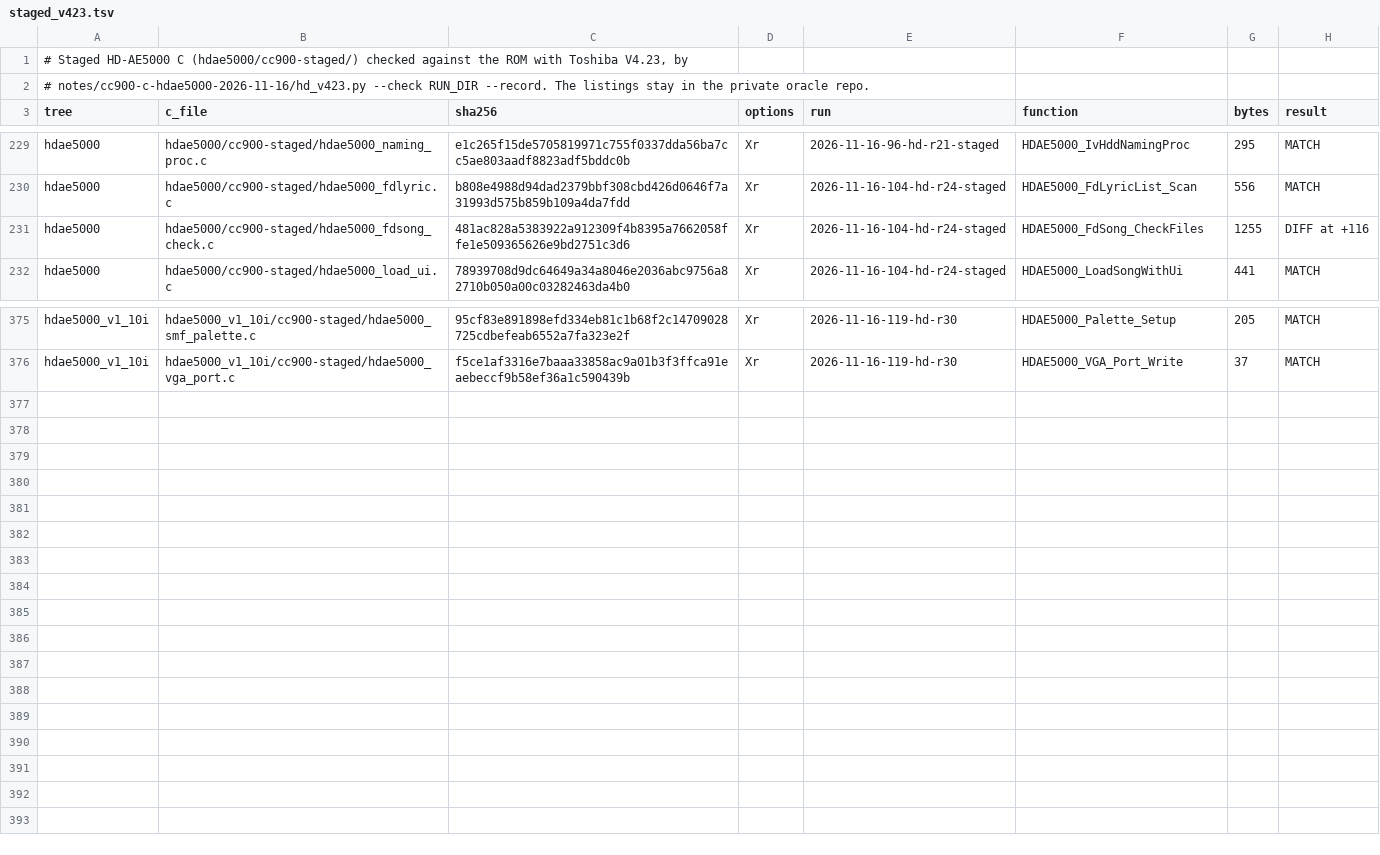
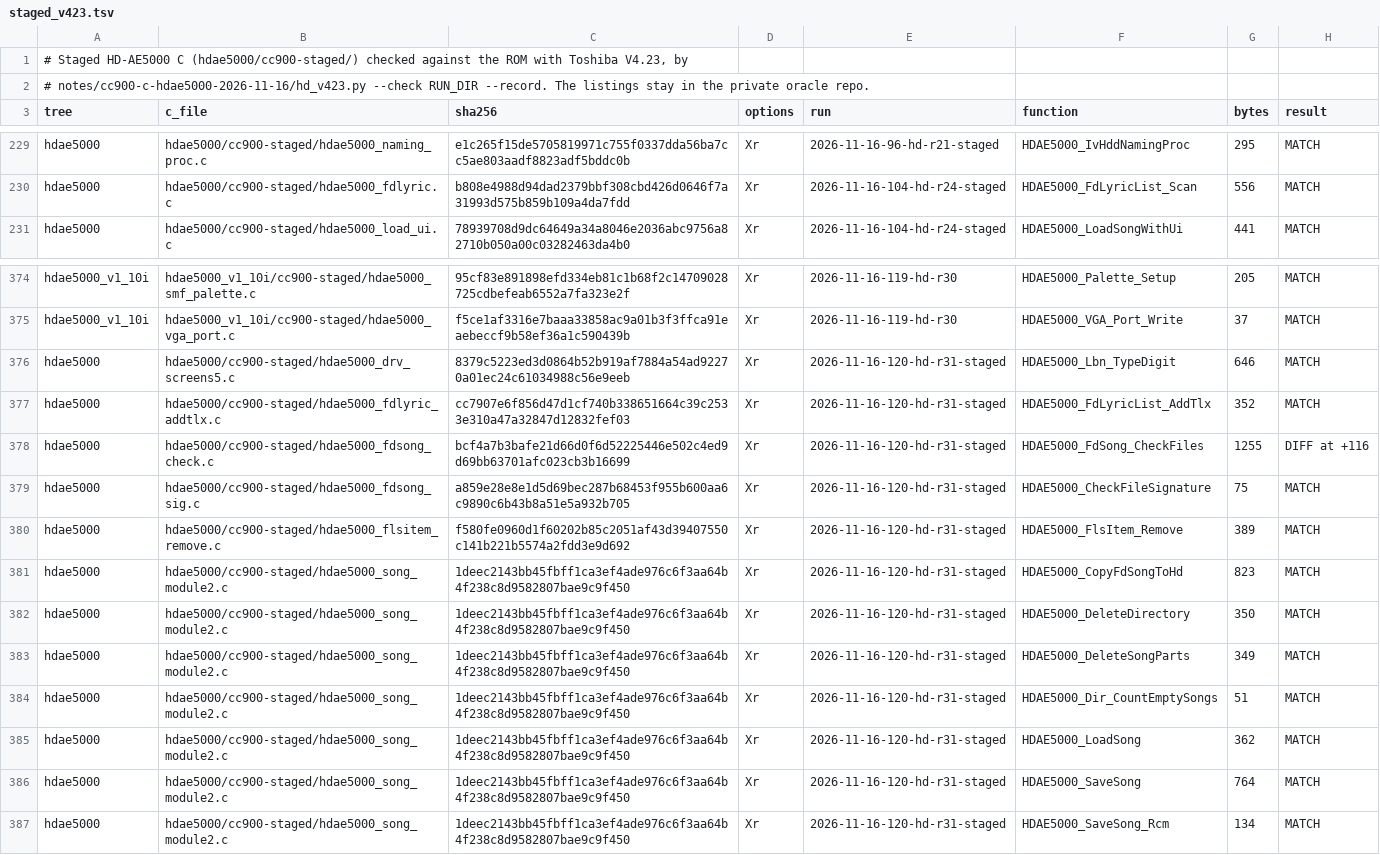
Before and after one commit to ArqueologiaDigital/technics-roms-disasm, a TSV file: notes/cc900-c-hdae5000-2026-11-16/staged_v423.tsv, drawn as a sheet; only a part is shown, gaps mark what is left out.

```diff
--- a/notes/cc900-c-hdae5000-2026-11-16/staged_v423.tsv
+++ b/notes/cc900-c-hdae5000-2026-11-16/staged_v423.tsv
@@ -230,3 +230,2 @@ hdae5000	hdae5000/cc900-staged/hdae5000_naming_proc.c	e1c265f15de5705819971c755f
 hdae5000	hdae5000/cc900-staged/hdae5000_fdlyric.c	b808e4988d94dad2379bbf308cbd426d0646f7a31993d575b859b109a4da7fdd	Xr	2026-11-16-104-hd-r24-staged	HDAE5000_FdLyricList_Scan	556	MATCH
-hdae5000	hdae5000/cc900-staged/hdae5000_fdsong_check.c	481ac828a5383922a912309f4b8395a7662058ffe1e509365626e9bd2751c3d6	Xr	2026-11-16-104-hd-r24-staged	HDAE5000_FdSong_CheckFiles	1255	DIFF at +116
 hdae5000	hdae5000/cc900-staged/hdae5000_load_ui.c	78939708d9dc64649a34a8046e2036abc9756a82710b050a00c03282463da4b0	Xr	2026-11-16-104-hd-r24-staged	HDAE5000_LoadSongWithUi	441	MATCH
@@ -376 +375,13 @@ hdae5000_v1_10i	hdae5000_v1_10i/cc900-staged/hdae5000_smf_palette.c	95cf83e89189
 hdae5000_v1_10i	hdae5000_v1_10i/cc900-staged/hdae5000_vga_port.c	f5ce1af3316e7baaa33858ac9a01b3f3ffca91eaebeccf9b58ef36a1c590439b	Xr	2026-11-16-119-hd-r30	HDAE5000_VGA_Port_Write	37	MATCH
+hdae5000	hdae5000/cc900-staged/hdae5000_drv_screens5.c	8379c5223ed3d0864b52b919af7884a54ad92270a01ec24c61034988c56e9eeb	Xr	2026-11-16-120-hd-r31-staged	HDAE5000_Lbn_TypeDigit	646	MATCH
+hdae5000	hdae5000/cc900-staged/hdae5000_fdlyric_addtlx.c	cc7907e6f856d47d1cf740b338651664c39c2533e310a47a32847d12832fef03	Xr	2026-11-16-120-hd-r31-staged	HDAE5000_FdLyricList_AddTlx	352	MATCH
+hdae5000	hdae5000/cc900-staged/hdae5000_fdsong_check.c	bcf4a7b3bafe21d66d0f6d52225446e502c4ed9d69bb63701afc023cb3b16699	Xr	2026-11-16-120-hd-r31-staged	HDAE5000_FdSong_CheckFiles	1255	DIFF at +116
+hdae5000	hdae5000/cc900-staged/hdae5000_fdsong_sig.c	a859e28e8e1d5d69bec287b68453f955b600aa6c9890c6b43b8a51e5a932b705	Xr	2026-11-16-120-hd-r31-staged	HDAE5000_CheckFileSignature	75	MATCH
+hdae5000	hdae5000/cc900-staged/hdae5000_flsitem_remove.c	f580fe0960d1f60202b85c2051af43d39407550c141b221b5574a2fdd3e9d692	Xr	2026-11-16-120-hd-r31-staged	HDAE5000_FlsItem_Remove	389	MATCH
+hdae5000	hdae5000/cc900-staged/hdae5000_song_module2.c	1deec2143bb45fbff1ca3ef4ade976c6f3aa64b4f238c8d9582807bae9c9f450	Xr	2026-11-16-120-hd-r31-staged	HDAE5000_CopyFdSongToHd	823	MATCH
+hdae5000	hdae5000/cc900-staged/hdae5000_song_module2.c	1deec2143bb45fbff1ca3ef4ade976c6f3aa64b4f238c8d9582807bae9c9f450	Xr	2026-11-16-120-hd-r31-staged	HDAE5000_DeleteDirectory	350	MATCH
+hdae5000	hdae5000/cc900-staged/hdae5000_song_module2.c	1deec2143bb45fbff1ca3ef4ade976c6f3aa64b4f238c8d9582807bae9c9f450	Xr	2026-11-16-120-hd-r31-staged	HDAE5000_DeleteSongParts	349	MATCH
+hdae5000	hdae5000/cc900-staged/hdae5000_song_module2.c	1deec2143bb45fbff1ca3ef4ade976c6f3aa64b4f238c8d9582807bae9c9f450	Xr	2026-11-16-120-hd-r31-staged	HDAE5000_Dir_CountEmptySongs	51	MATCH
+hdae5000	hdae5000/cc900-staged/hdae5000_song_module2.c	1deec2143bb45fbff1ca3ef4ade976c6f3aa64b4f238c8d9582807bae9c9f450	Xr	2026-11-16-120-hd-r31-staged	HDAE5000_LoadSong	362	MATCH
+hdae5000	hdae5000/cc900-staged/hdae5000_song_module2.c	1deec2143bb45fbff1ca3ef4ade976c6f3aa64b4f238c8d9582807bae9c9f450	Xr	2026-11-16-120-hd-r31-staged	HDAE5000_SaveSong	764	MATCH
+hdae5000	hdae5000/cc900-staged/hdae5000_song_module2.c	1deec2143bb45fbff1ca3ef4ade976c6f3aa64b4f238c8d9582807bae9c9f450	Xr	2026-11-16-120-hd-r31-staged	HDAE5000_SaveSong_Rcm	134	MATCH
```
Also changed, not shown: 10 other files.
